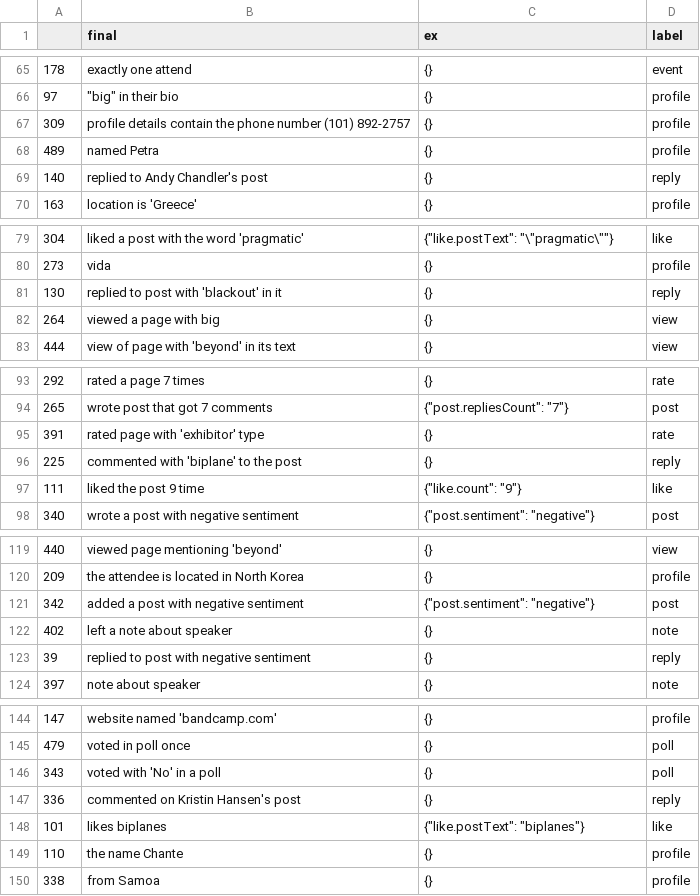
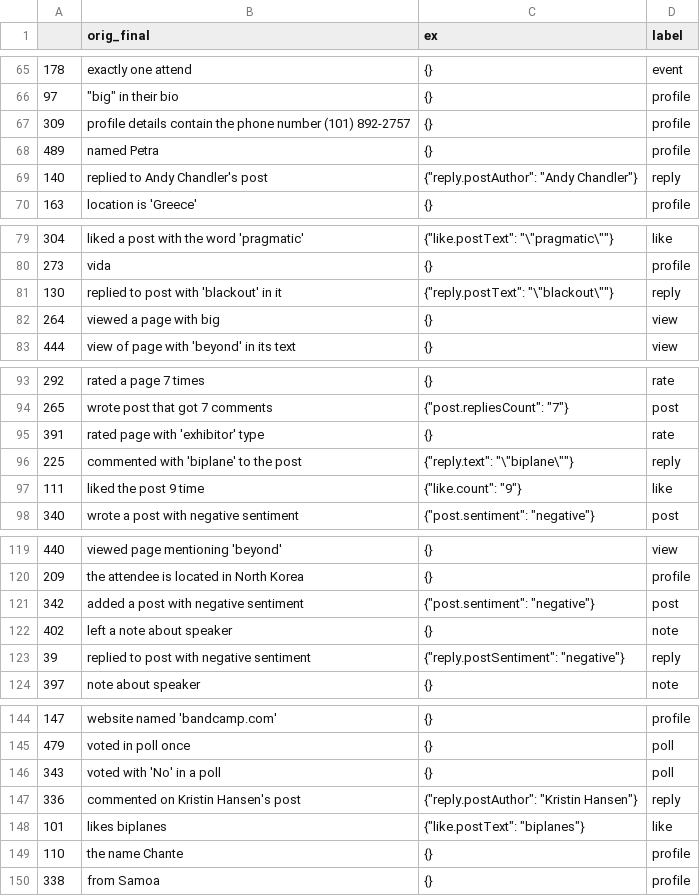
Before and after one commit to serzh/prj-nlp, a CSV file: students/SerhiiNechyporchuk/project/phrases.arg_ex.test.csv, drawn as a sheet; only a part is shown, gaps mark what is left out; the diff covers the shown part only.

Commit message:
add rules for reply

```diff
--- a/students/SerhiiNechyporchuk/project/phrases.arg_ex.test.csv
+++ b/students/SerhiiNechyporchuk/project/phrases.arg_ex.test.csv
@@ -1 +1 @@
-,final,ex,label
+,orig_final,ex,label
@@ -68,3 +68,3 @@
 489,named Petra,{},profile
-140,replied to Andy Chandler's post,{},reply
+140,replied to Andy Chandler's post,"{""reply.postAuthor"": ""Andy Chandler""}",reply
 163,location is 'Greece',{},profile
@@ -80,3 +80,3 @@
 273,vida,{},profile
-130,replied to post with 'blackout' in it,{},reply
+130,replied to post with 'blackout' in it,"{""reply.postText"": ""\""blackout\""""}",reply
 264,viewed a page with big,{},view
@@ -95,3 +95,3 @@
 391,rated page with 'exhibitor' type,{},rate
-225,commented with 'biplane' to the post ,{},reply
+225,commented with 'biplane' to the post ,"{""reply.text"": ""\""biplane\""""}",reply
 111,liked the post 9 time,"{""like.count"": ""9""}",like
@@ -122,3 +122,3 @@
 402,left a note about speaker,{},note
-39,replied to post with negative sentiment,{},reply
+39,replied to post with negative sentiment,"{""reply.postSentiment"": ""negative""}",reply
 397,note about speaker,{},note
@@ -146,3 +146,3 @@
 343,voted with 'No' in a poll,{},poll
-336,commented on  Kristin Hansen's post,{},reply
+336,commented on  Kristin Hansen's post,"{""reply.postAuthor"": ""Kristin Hansen""}",reply
 101,likes biplanes,"{""like.postText"": ""biplanes""}",like
```
Also changed, not shown: 8 edited cells elsewhere in this file, students/SerhiiNechyporchuk/project/phrases.arg_ex.train.csv, 2 other files.
